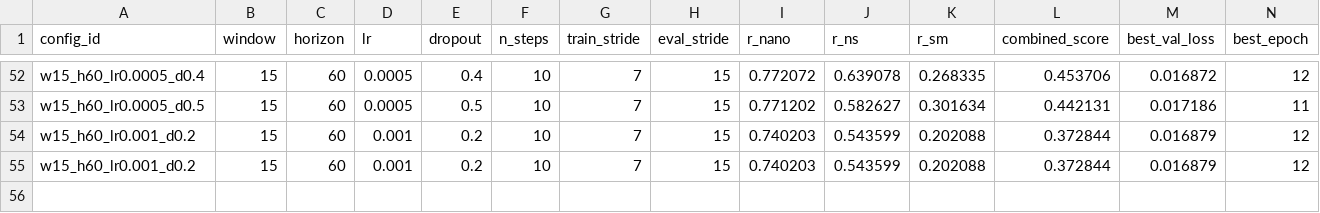
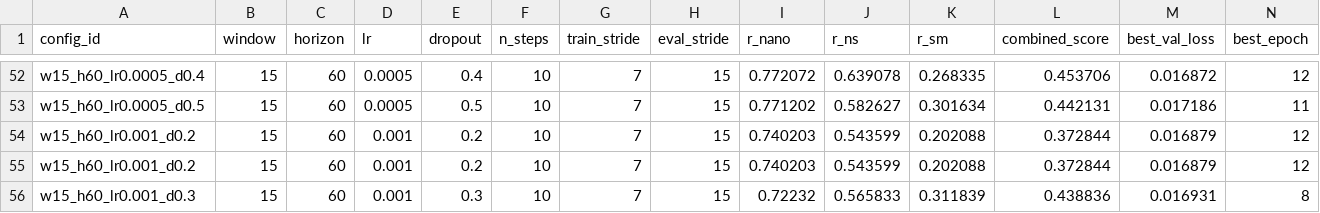
Before and after one commit to jayscpu/autosearch, a TSV file: hyperparam_sweep/sweep_results.tsv, drawn as a sheet; only a part is shown, gaps mark what is left out; rows hold the shown columns only; the diff names each change by its address in the sheet, - before the commit and + after, or states it on an @@ line.

Commit message:
hyperparam_sweep: progress 55/300

```diff
--- a/hyperparam_sweep/sweep_results.tsv
+++ b/hyperparam_sweep/sweep_results.tsv
+row 56: w15_h60_lr0.001_d0.3 | 15 | 60 | 0.001 | 0.3 | 10 | 7 | 15 | 0.72232 | 0.565833 | 0.311839 | 0.438836 | 0.016931 | 8
```
Also changed, not shown: 2 other files.
